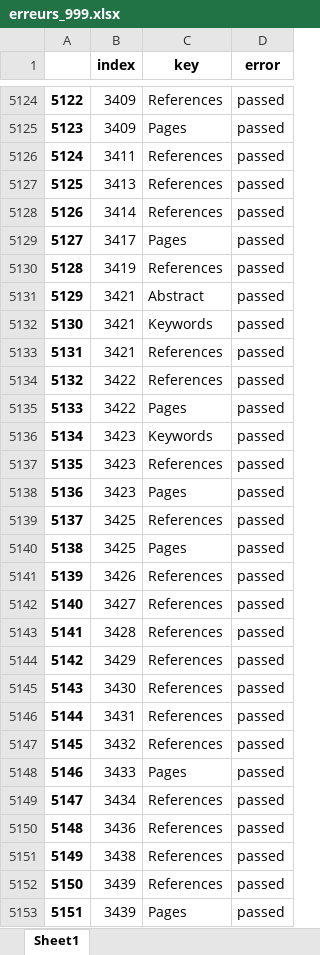
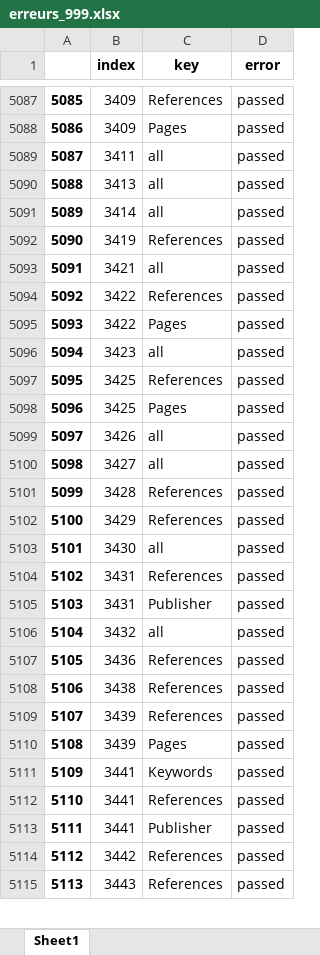
Before and after one commit to geodes-sms/IFT3150-ProjetCurationMetadonnees, an Excel workbook: Datasets/erreurs_999.xlsx, sheet Sheet1, drawn as a sheet; only a part is shown, gaps mark what is left out; the shorter side is filled out with more unchanged rows; values as stored, in another font and other column widths than the file's, no borders; removed rows and columns are numbered as before the commit, all else as after; the diff covers the shown part only; the diff names each change by its address in the sheet, - before the commit and + after, or states it on an @@ line.

```diff
--- a/Datasets/erreurs_999.xlsx (sheet Sheet1)
+++ b/Datasets/erreurs_999.xlsx (sheet Sheet1)
@@ column A renumbered from row 3526 down @@
-C5089:C5091 (key): References
+C5089:C5091 (key): all
-row 5129: 5127 | 3417 | Pages | passed
-C5093 (key): Abstract
+C5093 (key): all
-row 5132: 5130 | 3421 | Keywords | passed
-row 5133: 5131 | 3421 | References | passed
-row 5136: 5134 | 3423 | Keywords | passed
-row 5137: 5135 | 3423 | References | passed
-C5096 (key): Pages
+C5096 (key): all
-C5099:C5100 (key): References
+C5099:C5100 (key): all
-C5103 (key): References
+C5103 (key): all
+row 5105: 5103 | 3431 | Publisher | passed
-C5106 (key): References
+C5106 (key): all
-row 5148: 5146 | 3433 | Pages | passed
-row 5149: 5147 | 3434 | References | passed
```
Also changed, not shown: 23 added rows, 68 removed rows and 95 edited cells elsewhere in this sheet, 3 other files.
